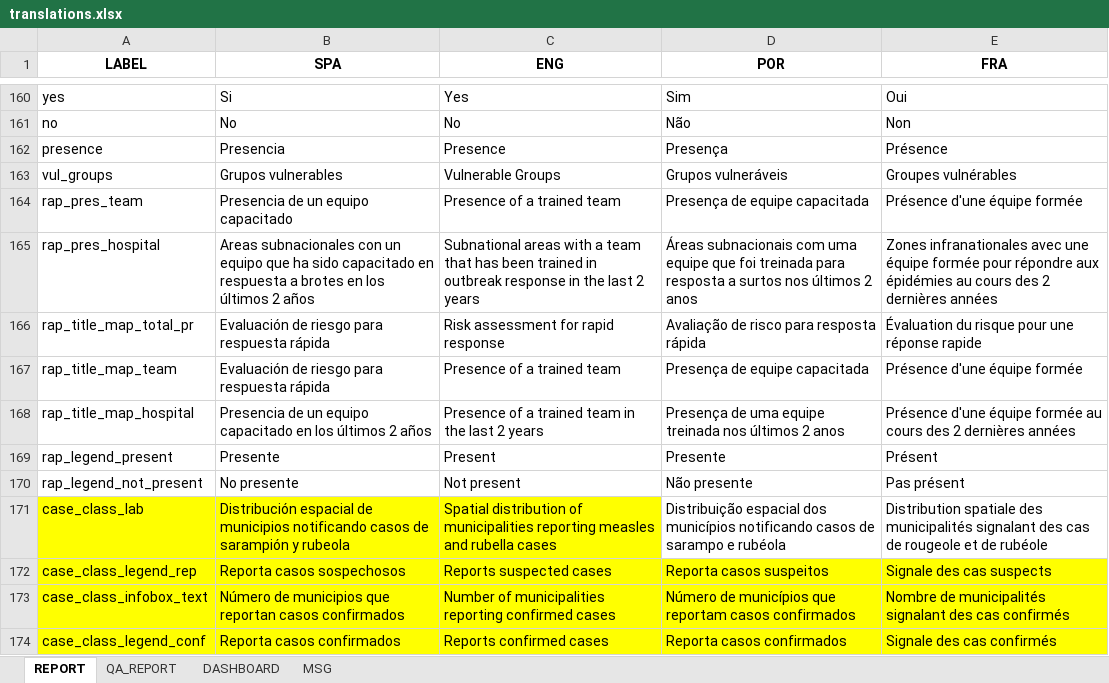
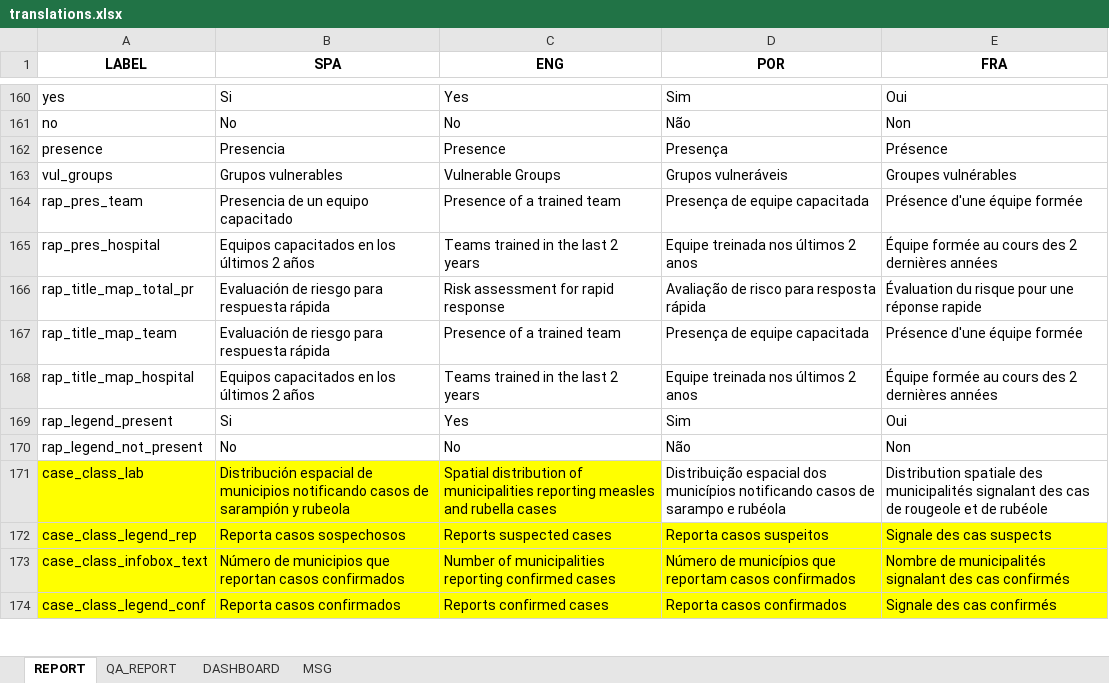
Before and after one commit to IM-Data-PAHO/mr-risk-assessment, an Excel workbook: src/R/translations.xlsx, sheet REPORT, drawn as a sheet; only a part is shown, gaps mark what is left out; values as stored, in another font and other column widths than the file's, no borders; the diff covers the shown part only; the diff names each change by its address in the sheet, - before the commit and + after, or states it on an @@ line.

```diff
--- a/src/R/translations.xlsx (sheet REPORT)
+++ b/src/R/translations.xlsx (sheet REPORT)
-B165 (SPA): Areas subnacionales con un equipo que ha sido capacitado en respuesta a brotes en los…
+B165 (SPA): Equipos capacitados en los…
-C165 (ENG): Subnational areas with a team that has been trained in outbreak response in the…
+C165 (ENG): Teams trained in the…
-D165 (POR): Áreas subnacionais com uma equipe que foi treinada para resposta a surtos nos últimos…
+D165 (POR): Equipe treinada nos últimos…
-E165 (FRA): Zones infranationales avec une équipe formée pour répondre aux épidémies au cours…
+E165 (FRA): Équipe formée au cours…
-B168 (SPA): Presencia de un equipo capacitado en los…
+B168 (SPA): Equipos capacitados en los…
-C168 (ENG): Presence of a trained team in the last 2 years
+C168 (ENG): Teams trained in the last 2 years
-D168 (POR): Presença de uma equipe treinada nos últimos 2 anos
+D168 (POR): Equipe treinada nos últimos 2 anos
-E168 (FRA): Présence d'une équipe formée au…
+E168 (FRA): Équipe formée au…
-B169 (SPA): Presente
+B169 (SPA): Si
-C169 (ENG): Present
+C169 (ENG): Yes
-D169 (POR): Presente
+D169 (POR): Sim
-E169 (FRA): Présent
+E169 (FRA): Oui
-B170 (SPA): No presente
+B170 (SPA): No
-C170 (ENG): Not present
+C170 (ENG): No
-D170 (POR): Não presente
+D170 (POR): Não
-E170 (FRA): Pas présent
+E170 (FRA): Non
```
Also changed, not shown: 16 edited cells elsewhere in this sheet, sheet DASHBOARD, src/Data/mmr_results.xlsx, 38 other files.
